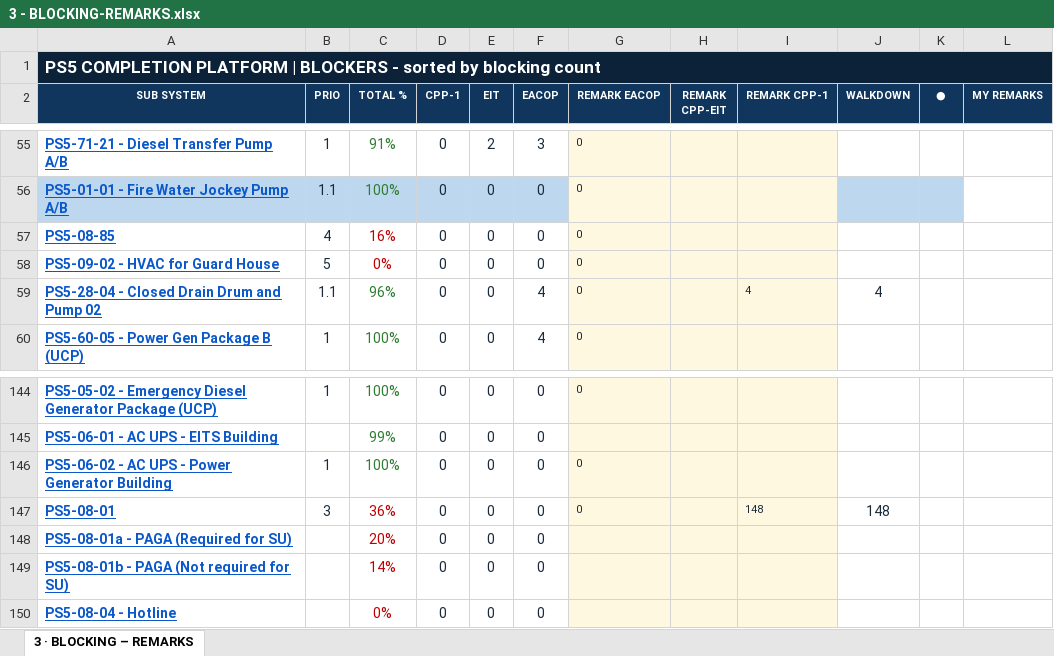
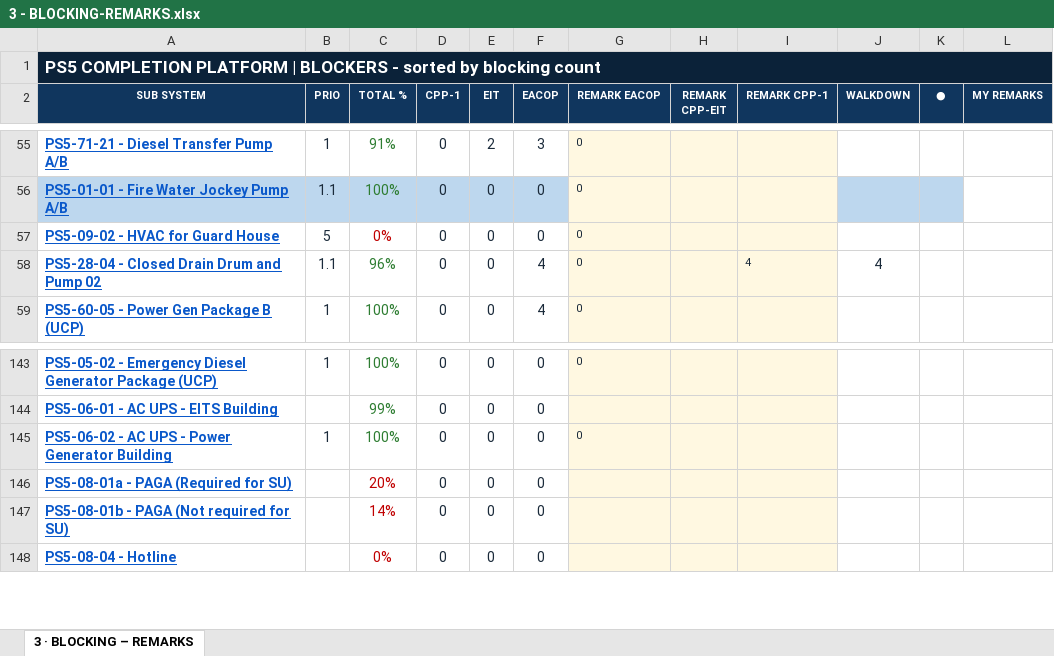
Before and after one commit to Mohamedgawad1/PS5-COMPLETION-PLATFORM, an Excel workbook: EXCEL/3 - BLOCKING-REMARKS.xlsx, sheet 3 · BLOCKING – REMARKS, drawn as a sheet; only a part is shown, gaps mark what is left out; values as stored, in another font and other column widths than the file's, no borders; the diff names each change by its address in the sheet, - before the commit and + after, or states it on an @@ line.

```diff
--- a/EXCEL/3 - BLOCKING-REMARKS.xlsx (sheet 3 · BLOCKING – REMARKS)
+++ b/EXCEL/3 - BLOCKING-REMARKS.xlsx (sheet 3 · BLOCKING – REMARKS)
-row 57: PS5-08-85 | 4 | 16% | 0 | 0 | 0 | 0
-row 147: PS5-08-01 | 3 | 36% | 0 | 0 | 0 | 0 |  | 148 | 148
```
Also changed, not shown: EXCEL/2 - RFC PROGRESS.xlsx, EXCEL/4 - PUNCH LIST.xlsx, 9 other files.
